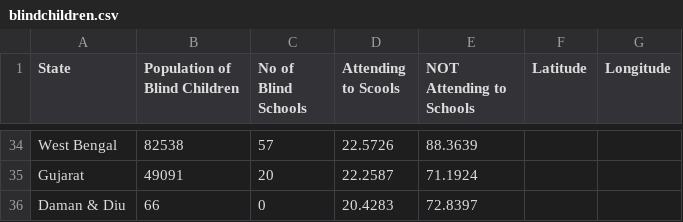
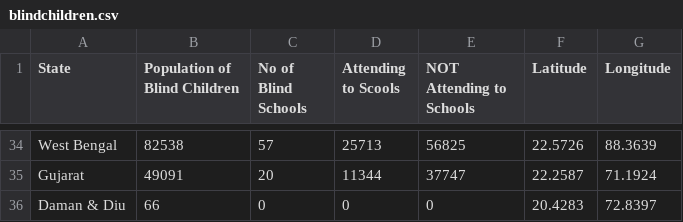
Before and after one commit to mbsyaswanth/Blind-Web, a CSV file: blindchildren.csv, drawn as a sheet; only a part is shown, gaps mark what is left out; the diff covers the shown part only; the diff names each change by its address in the sheet, - before the commit and + after, or states it on an @@ line.

```diff
--- a/blindchildren.csv
+++ b/blindchildren.csv
-D34 (Attending to Scools): 22.5726
+D34 (Attending to Scools): 25713
-E34 (NOT Attending to Schools): 88.3639
+E34 (NOT Attending to Schools): 56825
-F34 (Latitude): (empty)
+F34 (Latitude): 22.5726
-G34 (Longitude): (empty)
+G34 (Longitude): 88.3639
-D35 (Attending to Scools): 22.2587
+D35 (Attending to Scools): 11344
-E35 (NOT Attending to Schools): 71.1924
+E35 (NOT Attending to Schools): 37747
-F35 (Latitude): (empty)
+F35 (Latitude): 22.2587
-G35 (Longitude): (empty)
+G35 (Longitude): 71.1924
-D36 (Attending to Scools): 20.4283
+D36 (Attending to Scools): 0
-E36 (NOT Attending to Schools): 72.8397
+E36 (NOT Attending to Schools): 0
-F36 (Latitude): (empty)
+F36 (Latitude): 20.4283
-G36 (Longitude): (empty)
+G36 (Longitude): 72.8397
```
Also changed, not shown: 128 edited cells elsewhere in this file, 2 other files.
